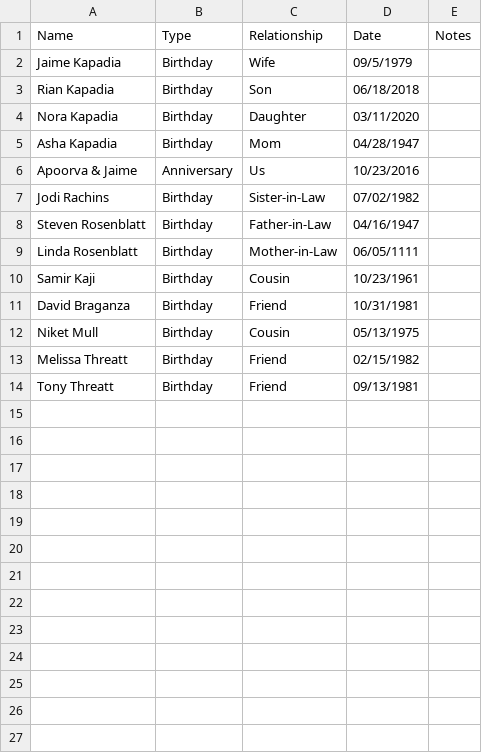
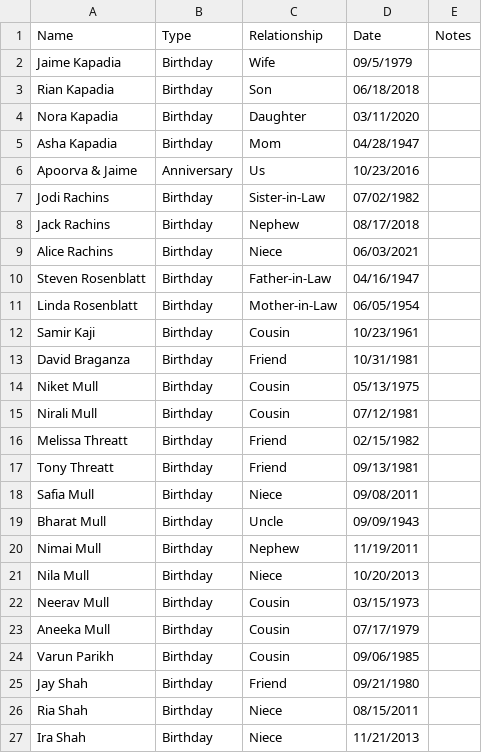
Before and after one commit to foodcourtjester/birthdays, a CSV file: reminders.csv, drawn as a sheet.

Commit message:
Update reminders.csv with additional birthday entries
Added new entries for Jack Rachins, Alice Rachins, and several other family members' birthdays.

```diff
--- a/reminders.csv
+++ b/reminders.csv
@@ -7,4 +7,6 @@ Apoorva & Jaime,Anniversary,Us,10/23/2016,
 Jodi Rachins,Birthday,Sister-in-Law,07/02/1982,
+Jack Rachins,Birthday,Nephew,08/17/2018,
+Alice Rachins,Birthday,Niece,06/03/2021,
 Steven Rosenblatt,Birthday,Father-in-Law,04/16/1947,
-Linda Rosenblatt,Birthday,Mother-in-Law,06/05/1111,
+Linda Rosenblatt,Birthday,Mother-in-Law,06/05/1954,
 Samir Kaji,Birthday,Cousin,10/23/1961,
@@ -12,3 +14,14 @@ David Braganza,Birthday,Friend,10/31/1981,
 Niket Mull,Birthday,Cousin,05/13/1975,
+Nirali Mull,Birthday,Cousin,07/12/1981
 Melissa Threatt,Birthday,Friend,02/15/1982,
 Tony Threatt,Birthday,Friend,09/13/1981,
+Safia Mull,Birthday,Niece,09/08/2011,
+Bharat Mull,Birthday,Uncle,09/09/1943,
+Nimai Mull,Birthday,Nephew,11/19/2011,
+Nila Mull,Birthday,Niece,10/20/2013,
+Neerav Mull,Birthday,Cousin,03/15/1973,
+Aneeka Mull,Birthday,Cousin,07/17/1979,
+Varun Parikh,Birthday,Cousin,09/06/1985,
+Jay Shah,Birthday,Friend,09/21/1980,
+Ria Shah,Birthday,Niece,08/15/2011,
+Ira Shah,Birthday,Niece,11/21/2013,
```
